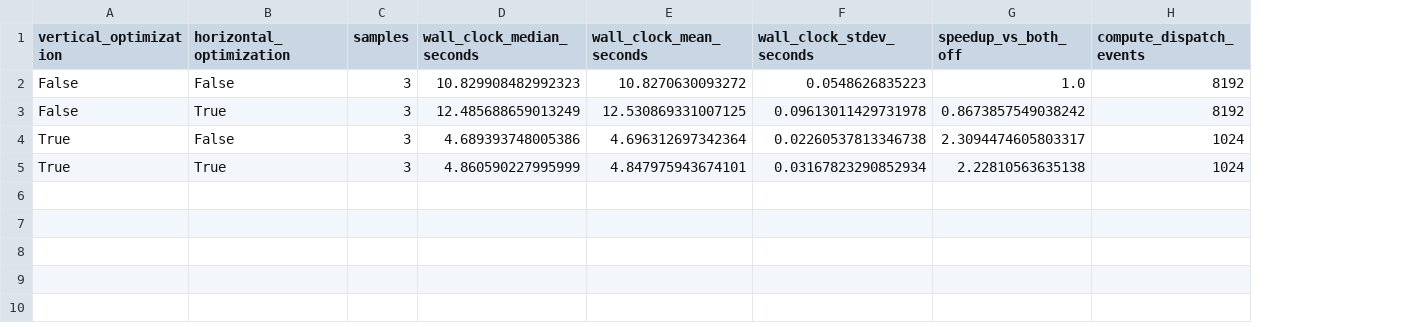
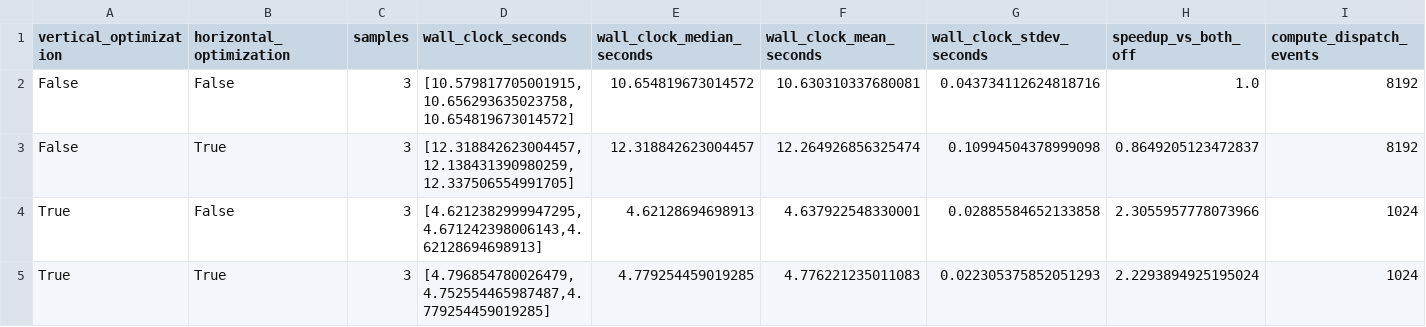
Before and after one commit to tocods/ComposeDES, a CSV file: experiments/atlahs_ablation/icon64_frontier_partitioned/results.csv, drawn as a sheet; only a part is shown; addresses are those after the commit; the diff names each change by its address in the sheet, - before the commit and + after, or states it on an @@ line.

```diff
--- a/experiments/atlahs_ablation/icon64_frontier_partitioned/results.csv
+++ b/experiments/atlahs_ablation/icon64_frontier_partitioned/results.csv
+column D (wall_clock_seconds), rows 2-5: [10.579817705001915,10.656293635023758,10.654819673014572] | [12.318842623004457,12.138431390980259,12.337506554991705] | [4.6212382999947295,4.671242398006143,4.62128694698913] | [4.796854780026479,4.752554465987487,4.779254459019285]
-E2 (wall_clock_median_seconds): 10.829908482992323
+E2 (wall_clock_median_seconds): 10.654819673014572
-F2 (wall_clock_mean_seconds): 10.8270630093272
+F2 (wall_clock_mean_seconds): 10.630310337680081
-G2 (wall_clock_stdev_seconds): 0.0548626835223
+G2 (wall_clock_stdev_seconds): 0.043734112624818716
-E3 (wall_clock_median_seconds): 12.485688659013249
+E3 (wall_clock_median_seconds): 12.318842623004457
-F3 (wall_clock_mean_seconds): 12.530869331007125
+F3 (wall_clock_mean_seconds): 12.264926856325474
-G3 (wall_clock_stdev_seconds): 0.09613011429731978
+G3 (wall_clock_stdev_seconds): 0.10994504378999098
-H3 (speedup_vs_both_off): 0.8673857549038242
+H3 (speedup_vs_both_off): 0.8649205123472837
-E4 (wall_clock_median_seconds): 4.689393748005386
+E4 (wall_clock_median_seconds): 4.62128694698913
-F4 (wall_clock_mean_seconds): 4.696312697342364
+F4 (wall_clock_mean_seconds): 4.637922548330001
-G4 (wall_clock_stdev_seconds): 0.02260537813346738
+G4 (wall_clock_stdev_seconds): 0.02885584652133858
-H4 (speedup_vs_both_off): 2.3094474605803317
+H4 (speedup_vs_both_off): 2.3055957778073966
-E5 (wall_clock_median_seconds): 4.860590227995999
+E5 (wall_clock_median_seconds): 4.779254459019285
-F5 (wall_clock_mean_seconds): 4.847975943674101
+F5 (wall_clock_mean_seconds): 4.776221235011083
-G5 (wall_clock_stdev_seconds): 0.03167823290852934
+G5 (wall_clock_stdev_seconds): 0.022305375852051293
-H5 (speedup_vs_both_off): 2.22810563635138
+H5 (speedup_vs_both_off): 2.2293894925195024
```
Also changed, not shown: experiments/atlahs_ablation/all_workloads.csv, experiments/atlahs_ablation/grok256_frontier_partitioned/results.csv, 25 other files.
